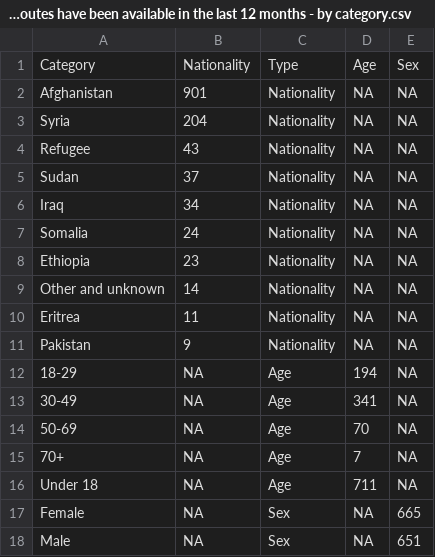
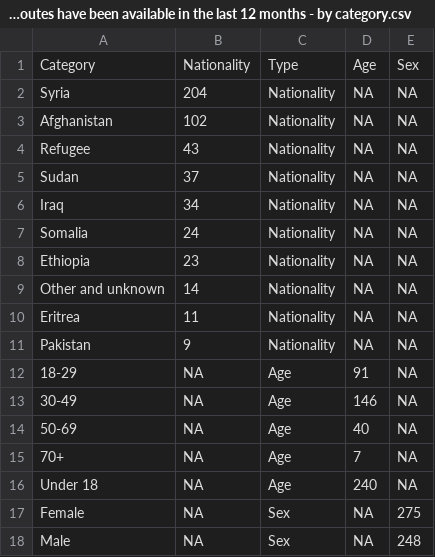
Before and after one commit to britishredcrosssociety/state-of-asylum-system, a CSV file: data-raw/flourish/2a - Safe routes/2a - What safe routes have been available in the last 12 months - by category.csv, drawn as a sheet.

Commit message:
Update resettlement by category - and add captions

```diff
--- a/data-raw/flourish/2a - Safe routes/2a - What safe routes have been available in the last 12 months - by category.csv
+++ b/data-raw/flourish/2a - Safe routes/2a - What safe routes have been available in the last 12 months - by category.csv
@@ -1,4 +1,4 @@
 Category,Nationality,Type,Age,Sex
-Afghanistan,901,Nationality,NA,NA
 Syria,204,Nationality,NA,NA
+Afghanistan,102,Nationality,NA,NA
 Refugee,43,Nationality,NA,NA
@@ -11,8 +11,8 @@ Eritrea,11,Nationality,NA,NA
 Pakistan,9,Nationality,NA,NA
-18-29,NA,Age,194,NA
-30-49,NA,Age,341,NA
-50-69,NA,Age,70,NA
+18-29,NA,Age,91,NA
+30-49,NA,Age,146,NA
+50-69,NA,Age,40,NA
 70+,NA,Age,7,NA
-Under 18,NA,Age,711,NA
-Female,NA,Sex,NA,665
-Male,NA,Sex,NA,651
+Under 18,NA,Age,240,NA
+Female,NA,Sex,NA,275
+Male,NA,Sex,NA,248
```
Also changed, not shown: 3 other files.
